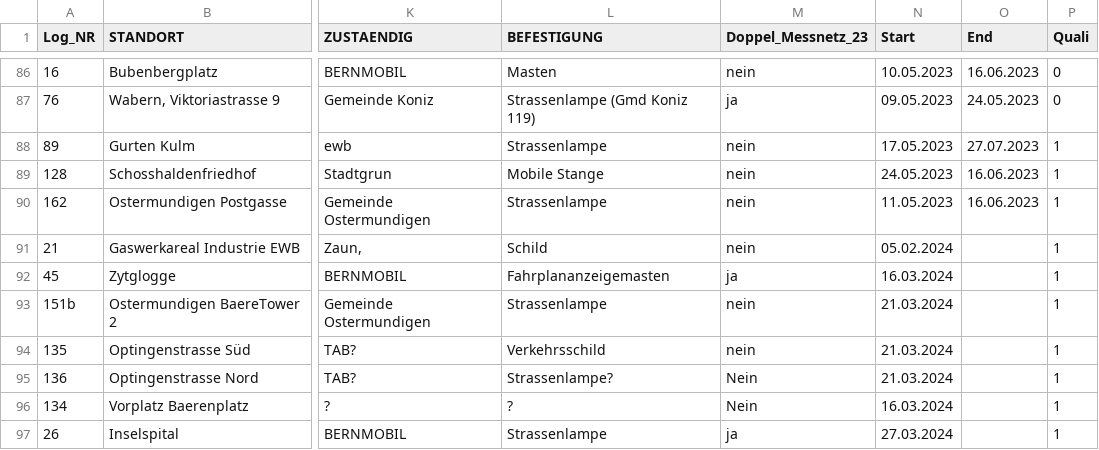
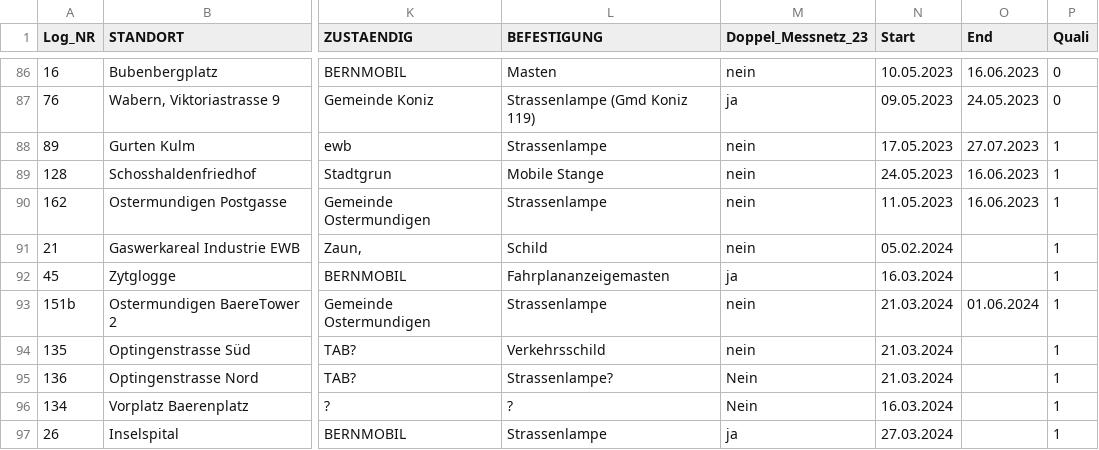
Before and after one commit to Urban-Climate-Unibe/Logger_Network, a CSV file: data/metadata_gen_2.csv, drawn as a sheet; only a part is shown, gaps mark what is left out; the diff names each change by its address in the sheet, - before the commit and + after, or states it on an @@ line.

Commit message:
Barentwoer 2 abnehmen

```diff
--- a/data/metadata_gen_2.csv
+++ b/data/metadata_gen_2.csv
-O93 (End): (empty)
+O93 (End): 01.06.2024
```
